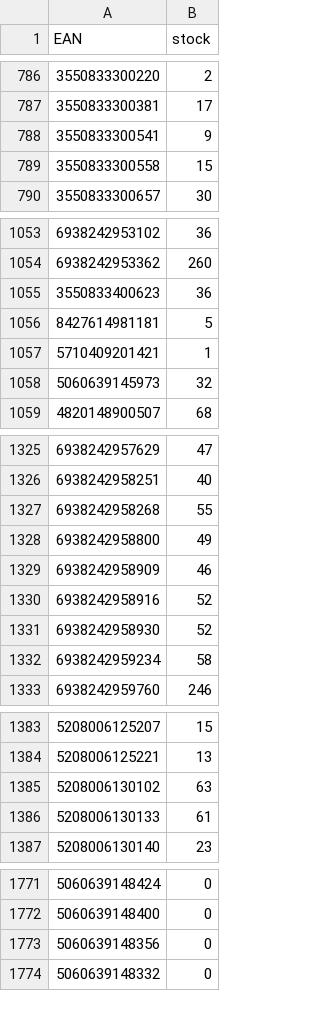
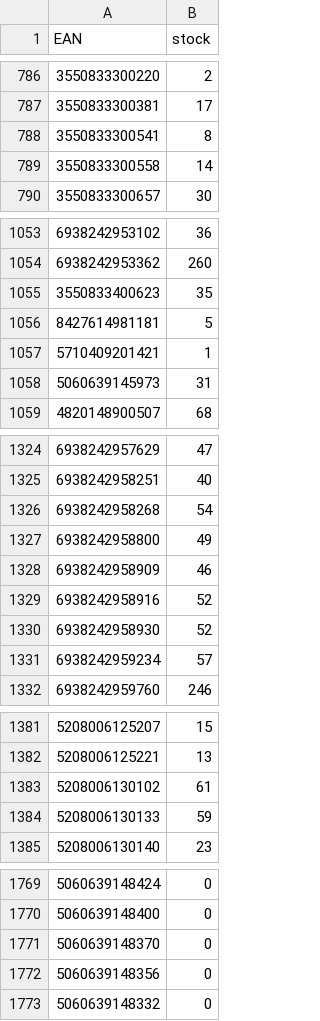
Before and after one commit to mbtylla/pigu, a CSV file: zujastock.csv, drawn as a sheet; only a part is shown, gaps mark what is left out; addresses are those after the commit; the diff covers the shown part only; the diff names each change by its address in the sheet, - before the commit and + after, or states it on an @@ line.

```diff
--- a/zujastock.csv
+++ b/zujastock.csv
-B788 (stock): 9
+B788 (stock): 8
-B789 (stock): 15
+B789 (stock): 14
-B1055 (stock): 36
+B1055 (stock): 35
-B1058 (stock): 32
+B1058 (stock): 31
-B1326 (stock): 55
+B1326 (stock): 54
-B1331 (stock): 58
+B1331 (stock): 57
-B1383 (stock): 63
+B1383 (stock): 61
-B1384 (stock): 61
+B1384 (stock): 59
+row 1771: 5060639148370 | 0
```
Also changed, not shown: 1 added row, 2 removed rows and 25 edited cells elsewhere in this file, 2 other files.
